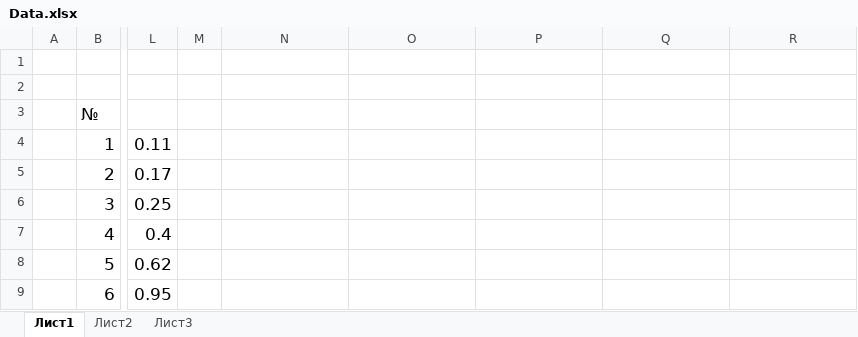
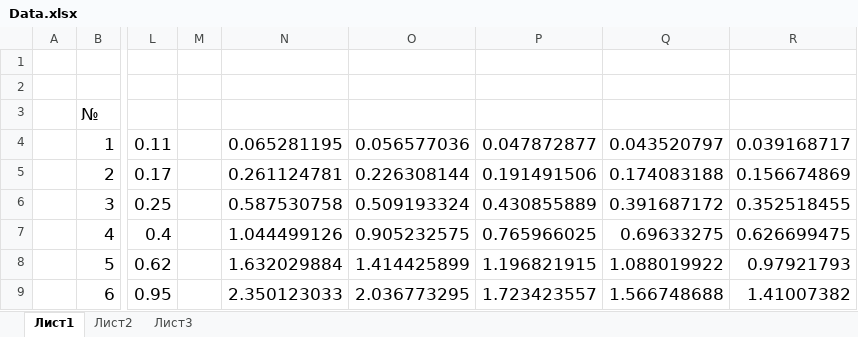
Before and after one commit to IgVaCompany/MyWorks, an Excel workbook: Dissertacia/MyWork/DocWork/Data.xlsx, sheet Лист1, drawn as a sheet; only a part is shown, gaps mark what is left out; values as stored, in another font and other column widths than the file's, no borders; charts and pictures not drawn; the diff covers the shown part only; the diff names each change by its address in the sheet, - before the commit and + after, or states it on an @@ line.

```diff
--- a/Dissertacia/MyWork/DocWork/Data.xlsx (sheet Лист1)
+++ b/Dissertacia/MyWork/DocWork/Data.xlsx (sheet Лист1)
-N4: (empty)
+N4: 0.065281195
-O4: (empty)
+O4: 0.056577036
-P4: (empty)
+P4: 0.047872877
-Q4: (empty)
+Q4: 0.043520797
-R4: (empty)
+R4: 0.039168717
-N5: (empty)
+N5: 0.261124781
-O5: (empty)
+O5: 0.226308144
-P5: (empty)
+P5: 0.191491506
-Q5: (empty)
+Q5: 0.174083188
-R5: (empty)
+R5: 0.156674869
-N6: (empty)
+N6: 0.587530758
-O6: (empty)
+O6: 0.509193324
-P6: (empty)
+P6: 0.430855889
-Q6: (empty)
+Q6: 0.391687172
-R6: (empty)
+R6: 0.352518455
-N7: (empty)
+N7: 1.044499126
-O7: (empty)
+O7: 0.905232575
-P7: (empty)
+P7: 0.765966025
-Q7: (empty)
+Q7: 0.69633275
-R7: (empty)
+R7: 0.626699475
-N8: (empty)
+N8: 1.632029884
-O8: (empty)
+O8: 1.414425899
-P8: (empty)
+P8: 1.196821915
-Q8: (empty)
+Q8: 1.088019922
-R8: (empty)
+R8: 0.97921793
-N9: (empty)
+N9: 2.350123033
-O9: (empty)
+O9: 2.036773295
-P9: (empty)
+P9: 1.723423557
-Q9: (empty)
+Q9: 1.566748688
-R9: (empty)
+R9: 1.41007382
```
Also changed, not shown: 20 edited cells elsewhere in this sheet, charts or pictures, 1 other file.
